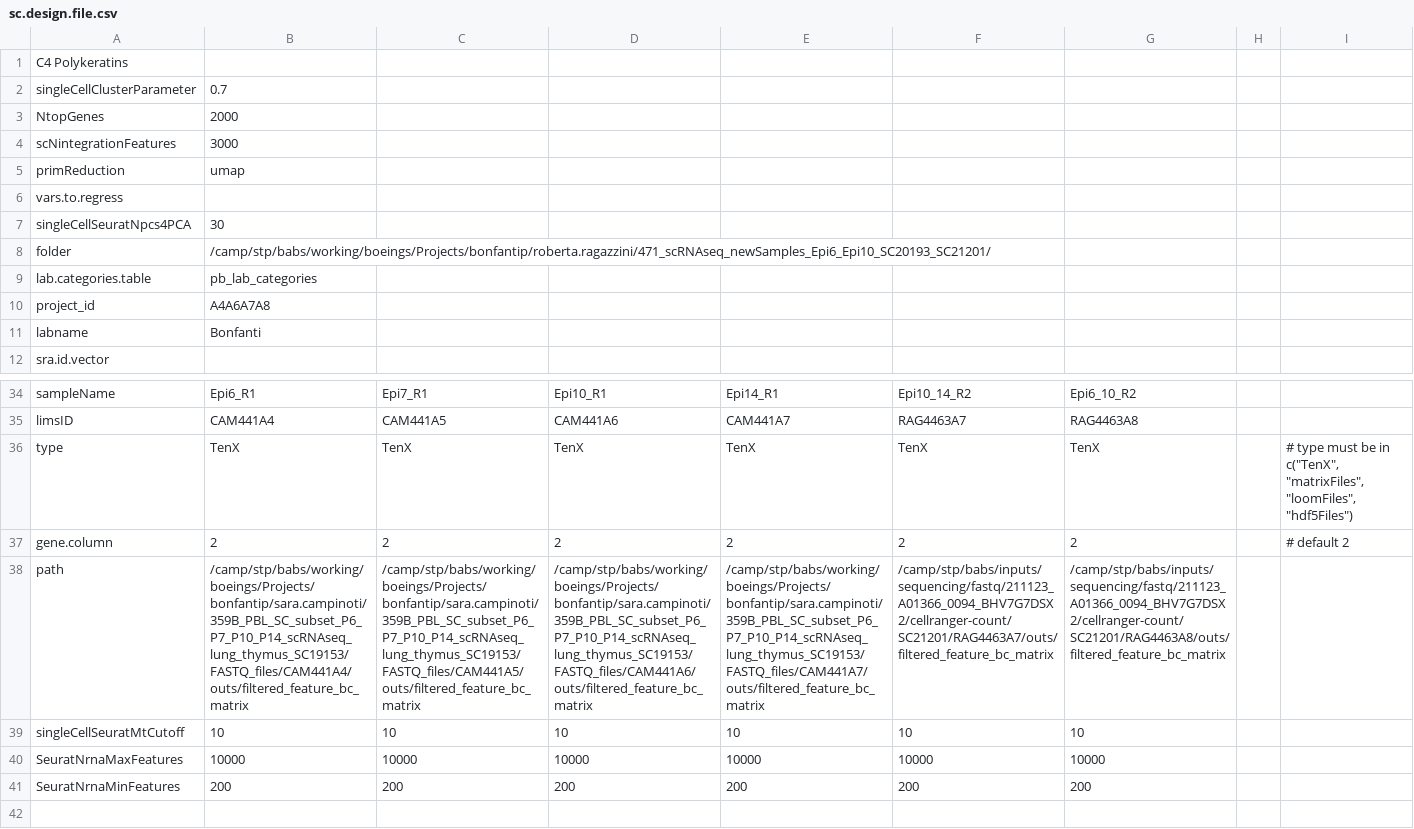
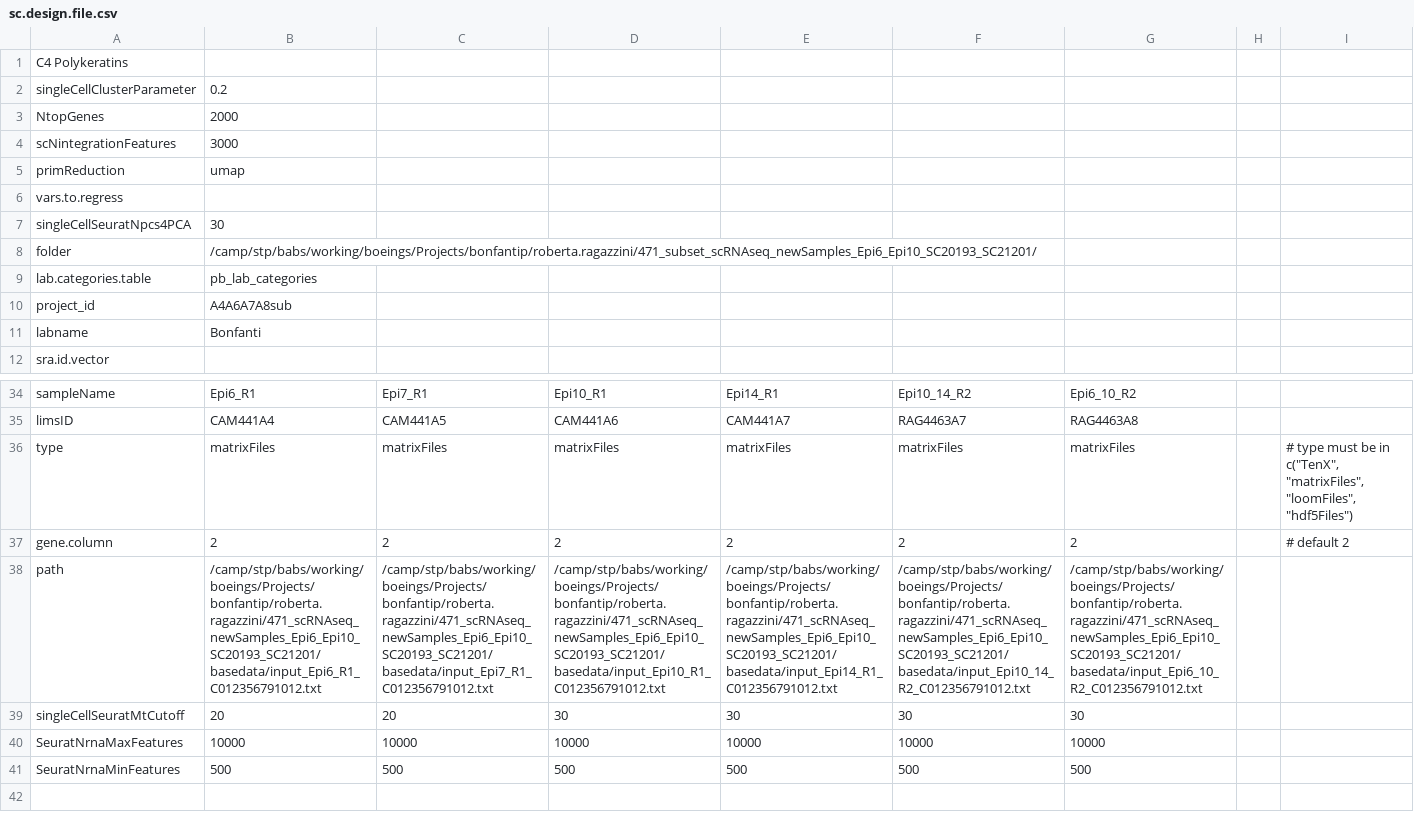
Before and after one commit to decusInLabore/scRNAseq, a CSV file: design/sc.design.file.csv, drawn as a sheet; only a part is shown, gaps mark what is left out; removed rows and columns are numbered as before the commit, all else as after; the diff names each change by its address in the sheet, - before the commit and + after, or states it on an @@ line.

```diff
--- a/design/sc.design.file.csv
+++ b/design/sc.design.file.csv
-B2: 0.7
+B2: 0.2
-B8: /camp/stp/babs/working/boeings/Projects/bonfantip/roberta.ragazzini/471_scRNAseq_newSamples_Epi6_Epi10_SC20193_SC21201/
+B8: /camp/stp/babs/working/boeings/Projects/bonfantip/roberta.ragazzini/471_subset_scRNAseq_newSamples_Epi6_Epi10_SC20193_SC21201/
-B10: A4A6A7A8
+B10: A4A6A7A8sub
-row 36: type | TenX | TenX | TenX | TenX | TenX | TenX |  | # type must be in c("TenX", "matrixFiles", "loomFiles", "hdf5Files")
+row 36: type | matrixFiles | matrixFiles | matrixFiles | matrixFiles | matrixFiles | matrixFiles |  | # type must be in c("TenX", "matrixFiles", "loomFiles", "hdf5Files")
-B38: /camp/stp/babs/working/boeings/Projects/bonfantip/sara.campinoti/359B_PBL_SC_subset_P6_P7_P10_P14_scRNAseq_lung_thymus_SC19153/FASTQ_files/CAM441A4/outs/filtered_feature_bc_matrix
+B38: /camp/stp/babs/working/boeings/Projects/bonfantip/roberta.ragazzini/471_scRNAseq_newSamples_Epi6_Epi10_SC20193_SC21201/basedata/input_Epi6_R1_C012356791012.txt
-C38: /camp/stp/babs/working/boeings/Projects/bonfantip/sara.campinoti/359B_PBL_SC_subset_P6_P7_P10_P14_scRNAseq_lung_thymus_SC19153/FASTQ_files/CAM441A5/outs/filtered_feature_bc_matrix
+C38: /camp/stp/babs/working/boeings/Projects/bonfantip/roberta.ragazzini/471_scRNAseq_newSamples_Epi6_Epi10_SC20193_SC21201/basedata/input_Epi7_R1_C012356791012.txt
-D38: /camp/stp/babs/working/boeings/Projects/bonfantip/sara.campinoti/359B_PBL_SC_subset_P6_P7_P10_P14_scRNAseq_lung_thymus_SC19153/FASTQ_files/CAM441A6/outs/filtered_feature_bc_matrix
+D38: /camp/stp/babs/working/boeings/Projects/bonfantip/roberta.ragazzini/471_scRNAseq_newSamples_Epi6_Epi10_SC20193_SC21201/basedata/input_Epi10_R1_C012356791012.txt
-E38: /camp/stp/babs/working/boeings/Projects/bonfantip/sara.campinoti/359B_PBL_SC_subset_P6_P7_P10_P14_scRNAseq_lung_thymus_SC19153/FASTQ_files/CAM441A7/outs/filtered_feature_bc_matrix
+E38: /camp/stp/babs/working/boeings/Projects/bonfantip/roberta.ragazzini/471_scRNAseq_newSamples_Epi6_Epi10_SC20193_SC21201/basedata/input_Epi14_R1_C012356791012.txt
-F38: /camp/stp/babs/inputs/sequencing/fastq/211123_A01366_0094_BHV7G7DSX2/cellranger-count/SC21201/RAG4463A7/outs/filtered_feature_bc_matrix
+F38: /camp/stp/babs/working/boeings/Projects/bonfantip/roberta.ragazzini/471_scRNAseq_newSamples_Epi6_Epi10_SC20193_SC21201/basedata/input_Epi10_14_R2_C012356791012.txt
-G38: /camp/stp/babs/inputs/sequencing/fastq/211123_A01366_0094_BHV7G7DSX2/cellranger-count/SC21201/RAG4463A8/outs/filtered_feature_bc_matrix
+G38: /camp/stp/babs/working/boeings/Projects/bonfantip/roberta.ragazzini/471_scRNAseq_newSamples_Epi6_Epi10_SC20193_SC21201/basedata/input_Epi6_10_R2_C012356791012.txt
-row 39: singleCellSeuratMtCutoff | 10 | 10 | 10 | 10 | 10 | 10
+row 39: singleCellSeuratMtCutoff | 20 | 20 | 30 | 30 | 30 | 30
-row 41: SeuratNrnaMinFeatures | 200 | 200 | 200 | 200 | 200 | 200
+row 41: SeuratNrnaMinFeatures | 500 | 500 | 500 | 500 | 500 | 500
```
Also changed, not shown: 6 other files.
